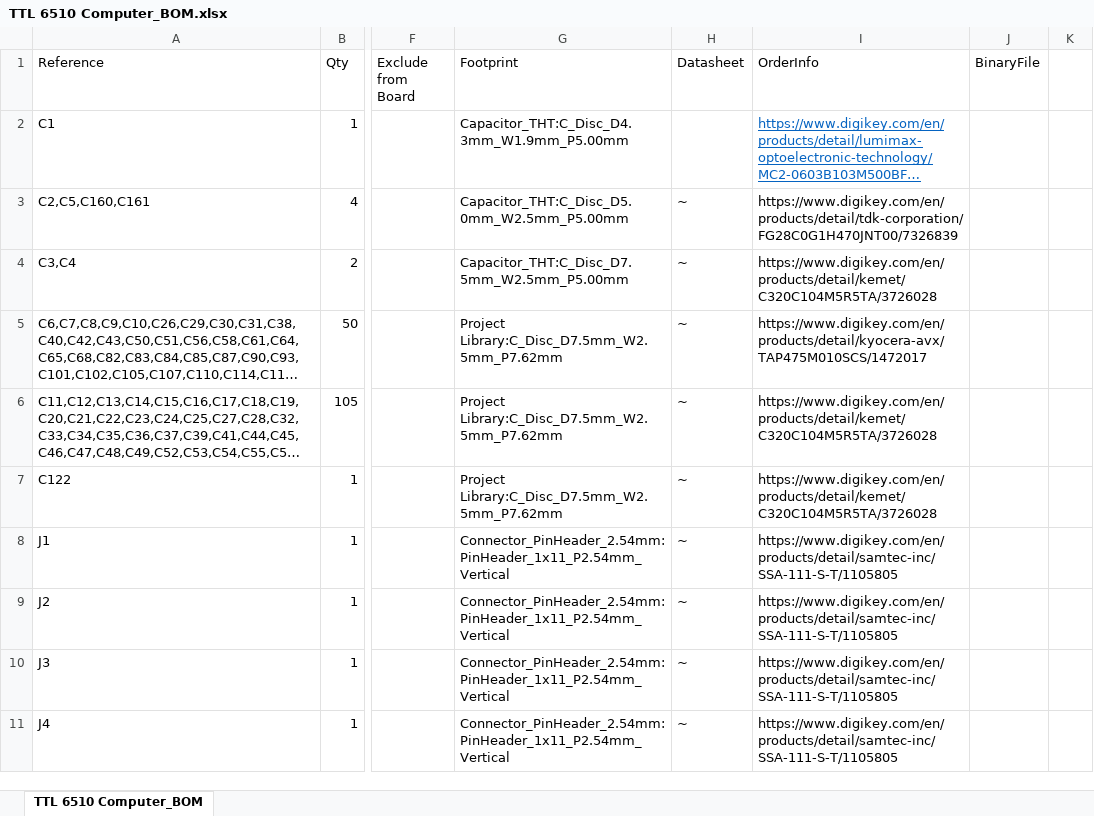
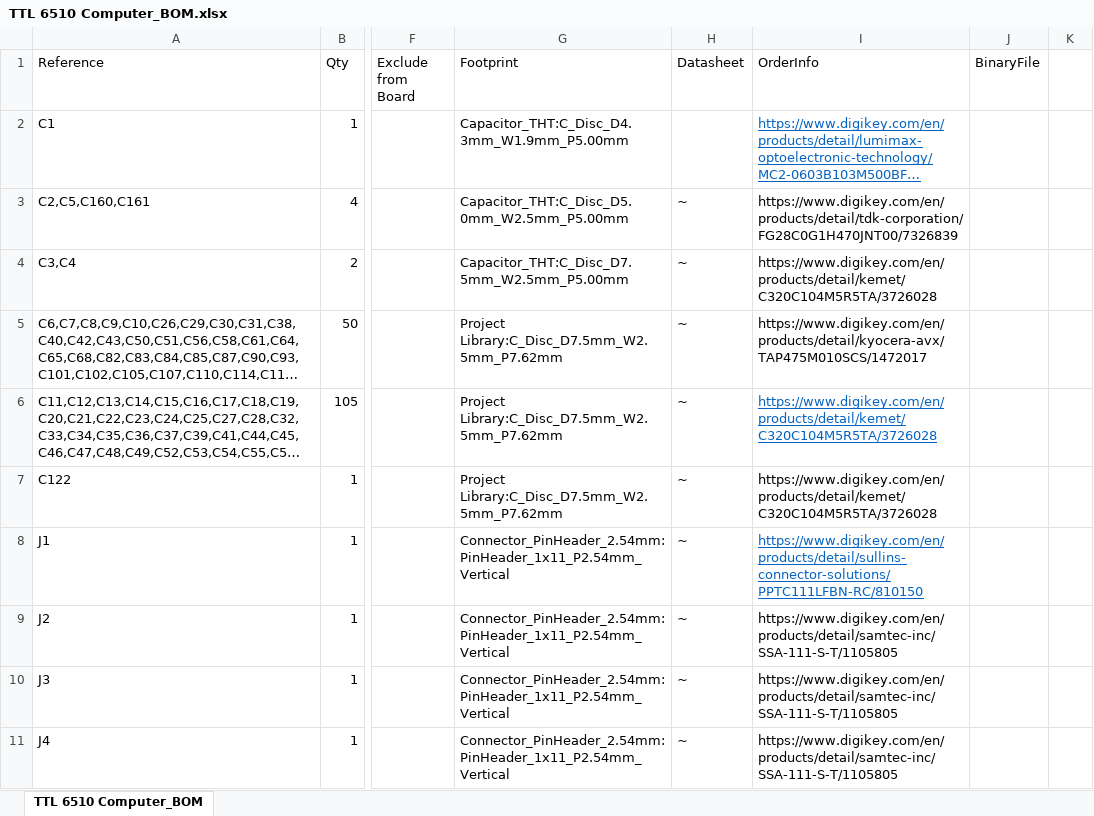
Before and after one commit to StefansAI/TTL-6510-Computer, an Excel workbook: KiCAD/TTL 6510 Computer_BOM.xlsx, sheet TTL 6510 Computer_BOM, drawn as a sheet; only a part is shown, gaps mark what is left out; long unchanged cells end in …; values as stored, in another font and other column widths than the file's, no borders; the diff names each change by its address in the sheet, - before the commit and + after, or states it on an @@ line.

```diff
--- a/KiCAD/TTL 6510 Computer_BOM.xlsx (sheet TTL 6510 Computer_BOM)
+++ b/KiCAD/TTL 6510 Computer_BOM.xlsx (sheet TTL 6510 Computer_BOM)
@@ I6 underline: off → on, text colour: black → #0563C1 @@
-I8 (OrderInfo): https://www.digikey.com/en/products/detail/samtec-inc/SSA-111-S-T/1105805
+I8 (OrderInfo): https://www.digikey.com/en/products/detail/sullins-connector-solutions/PPTC111LFBN-RC/810150
@@ I8 underline: off → on, text colour: black → #0563C1 @@
```
Also changed, not shown: 1 other file.
